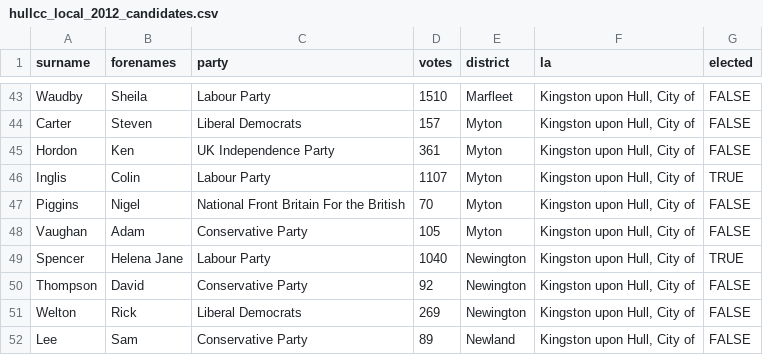
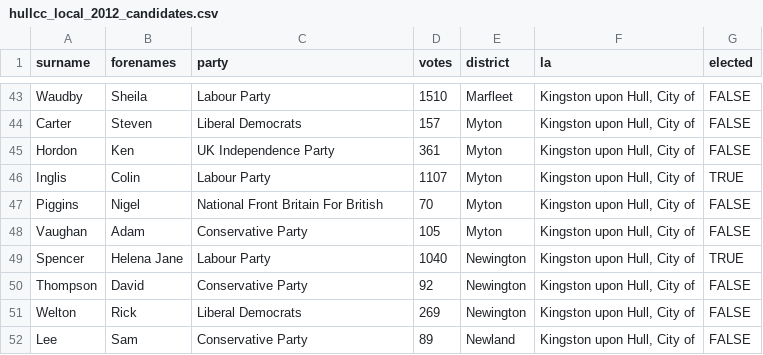
Before and after one commit to adamjennison/humber-elections, a CSV file: hullcc_local_2012_candidates.csv, drawn as a sheet; only a part is shown, gaps mark what is left out; the diff covers the shown part only.

```diff
--- a/hullcc_local_2012_candidates.csv
+++ b/hullcc_local_2012_candidates.csv
@@ -46,3 +46,3 @@ Hordon, Ken,UK Independence Party,361,Myton,"Kingston upon Hull, City of",FALSE
 Inglis, Colin,Labour Party,1107,Myton,"Kingston upon Hull, City of",TRUE
-Piggins, Nigel,National Front Britain For the British,70,Myton,"Kingston upon Hull, City of",FALSE
+Piggins, Nigel,National Front Britain For British,70,Myton,"Kingston upon Hull, City of",FALSE
 Vaughan, Adam,Conservative Party,105,Myton,"Kingston upon Hull, City of",FALSE
```
Also changed, not shown: 7 edited cells elsewhere in this file.
